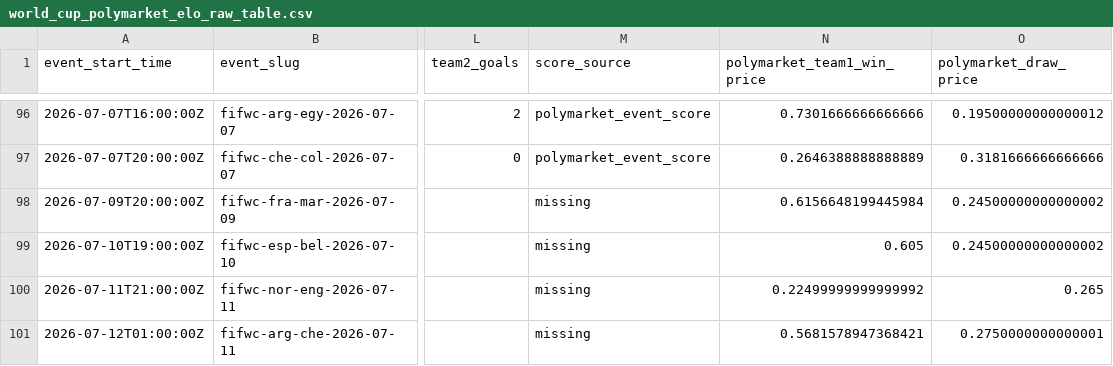
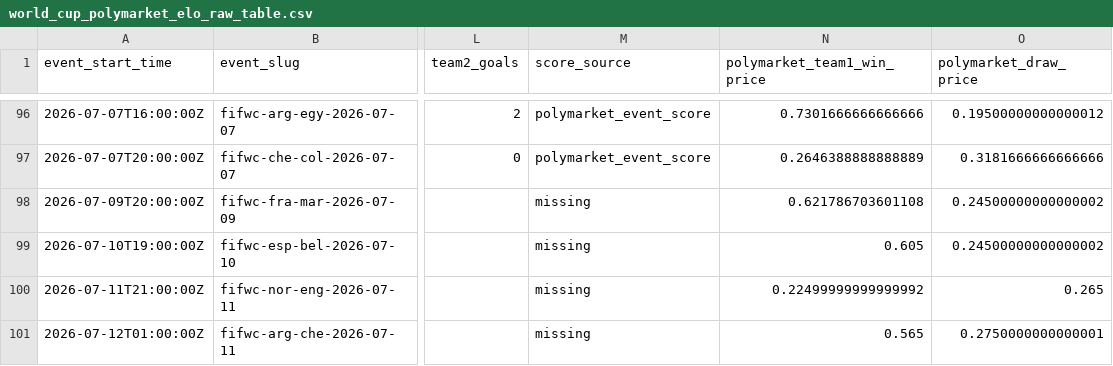
Before and after one commit to frederickpek/moirai, a CSV file: docs/data/football_elo_polymarket/world_cup_polymarket_elo_raw_table.csv, drawn as a sheet; only a part is shown, gaps mark what is left out; the diff names each change by its address in the sheet, - before the commit and + after, or states it on an @@ line.

```diff
--- a/docs/data/football_elo_polymarket/world_cup_polymarket_elo_raw_table.csv
+++ b/docs/data/football_elo_polymarket/world_cup_polymarket_elo_raw_table.csv
-N98 (polymarket_team1_win_price): 0.6156648199445984
+N98 (polymarket_team1_win_price): 0.621786703601108
-N101 (polymarket_team1_win_price): 0.5681578947368421
+N101 (polymarket_team1_win_price): 0.565
```
Also changed, not shown: 3 other files.
